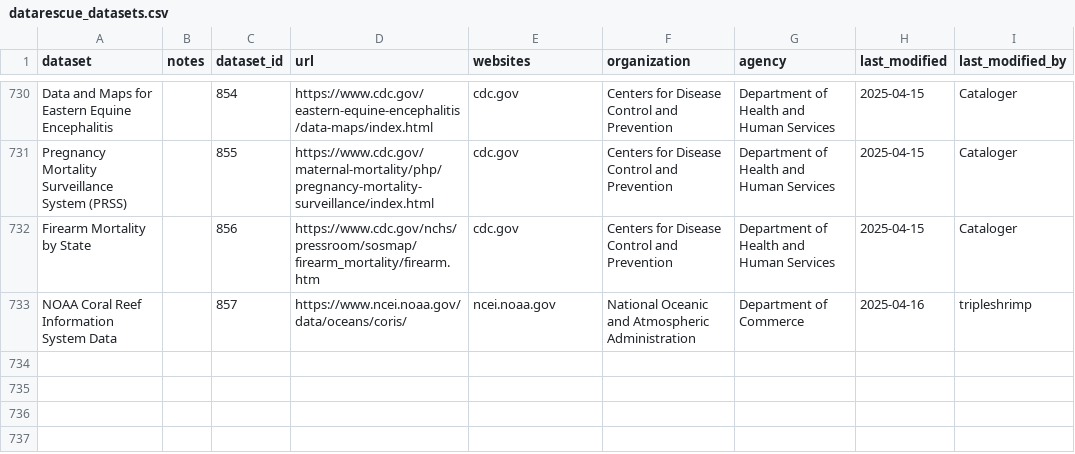
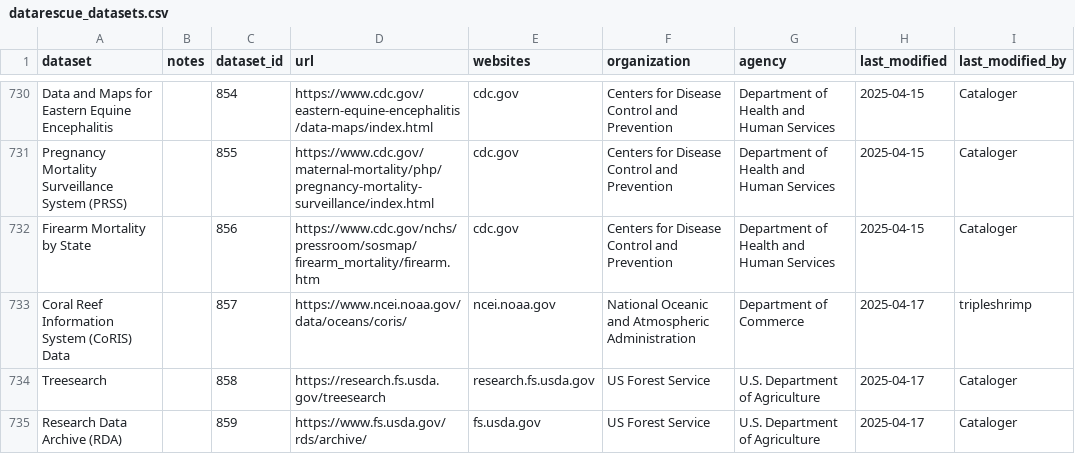
Before and after one commit to kaushik12/DataRescue_jkan, a CSV file: baserow_exports/datarescue_datasets.csv, drawn as a sheet; only a part is shown, gaps mark what is left out.

```diff
--- a/baserow_exports/datarescue_datasets.csv
+++ b/baserow_exports/datarescue_datasets.csv
@@ -732,2 +732,4 @@ Pregnancy Mortality Surveillance System (PRSS),,855,https://www.cdc.gov/maternal
 Firearm Mortality by State,,856,https://www.cdc.gov/nchs/pressroom/sosmap/firearm_mortality/firearm.htm,cdc.gov,Centers for Disease Control and Prevention,Department of Health and Human Services,2025-04-15,Cataloger
-NOAA Coral Reef Information System Data,,857,https://www.ncei.noaa.gov/data/oceans/coris/,ncei.noaa.gov,National Oceanic and Atmospheric Administration,Department of Commerce,2025-04-16,tripleshrimp
+Coral Reef Information System (CoRIS) Data,,857,https://www.ncei.noaa.gov/data/oceans/coris/,ncei.noaa.gov,National Oceanic and Atmospheric Administration,Department of Commerce,2025-04-17,tripleshrimp
+Treesearch,,858,https://research.fs.usda.gov/treesearch,research.fs.usda.gov,US Forest Service,U.S. Department of Agriculture,2025-04-17,Cataloger
+Research Data Archive (RDA),,859,https://www.fs.usda.gov/rds/archive/,fs.usda.gov,US Forest Service,U.S. Department of Agriculture,2025-04-17,Cataloger
```
Also changed, not shown: baserow_exports/datarescue_backups.csv, 37 other files.
